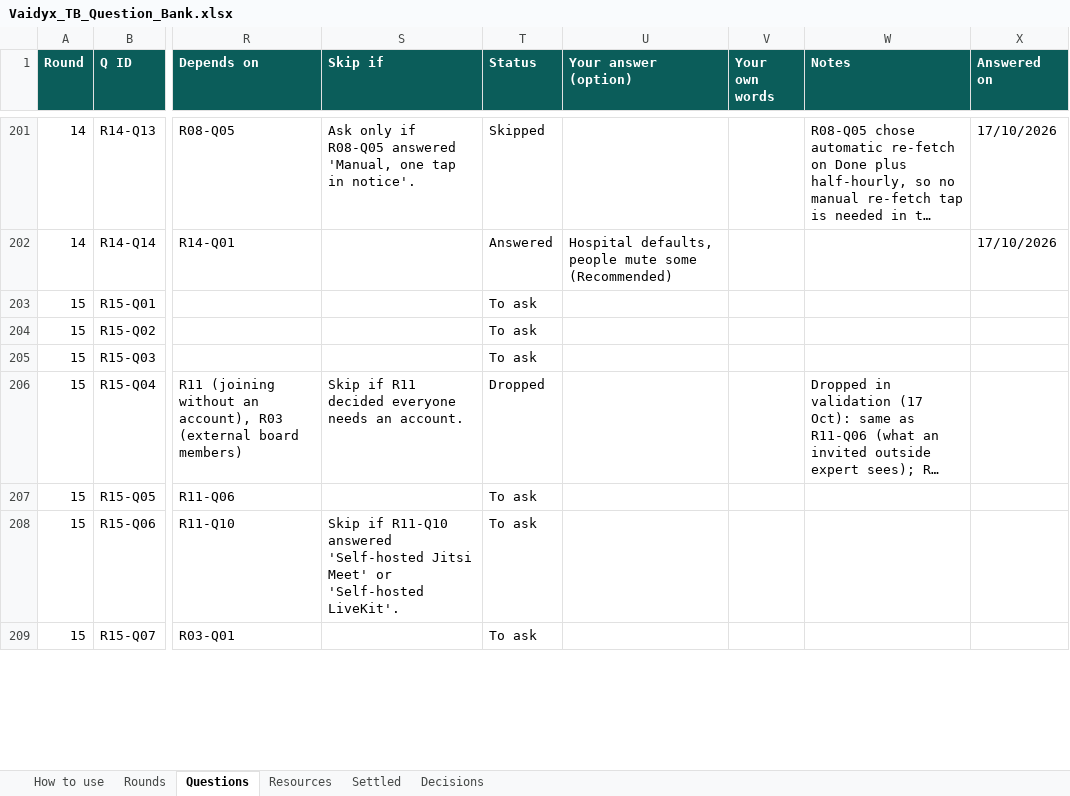
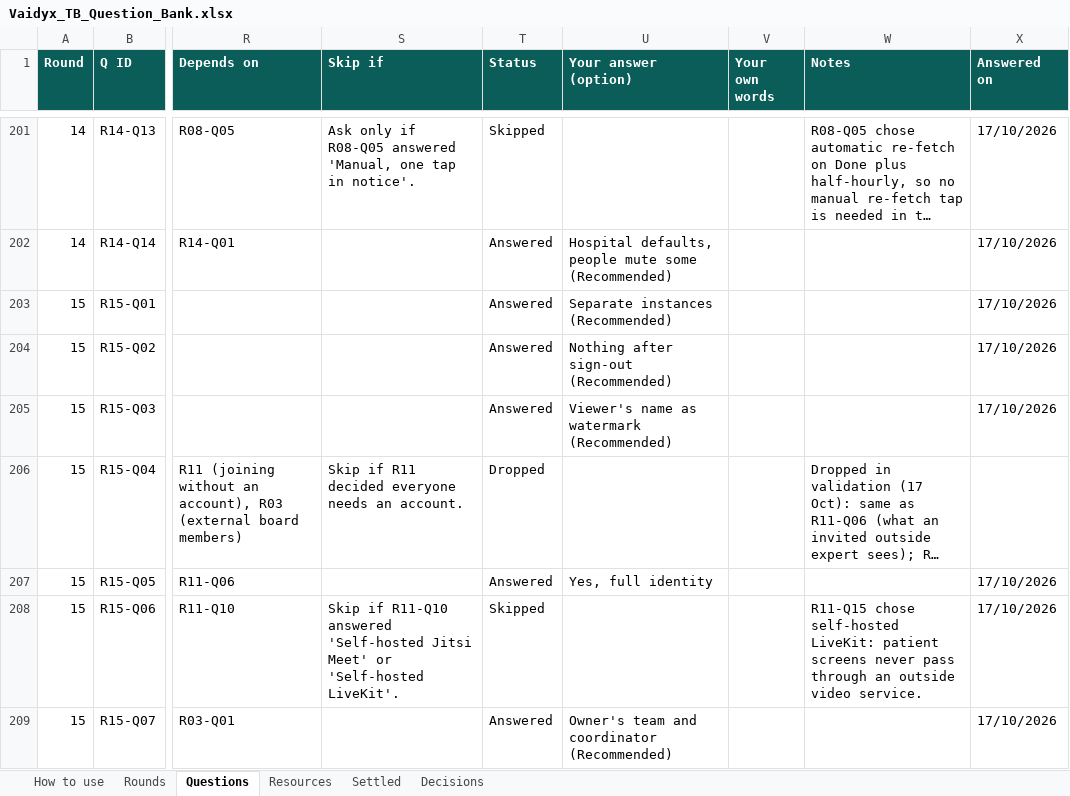
Before and after one commit to Nikhil-Rao20/Vaidyx, an Excel workbook: docs/ui/questions/Vaidyx_TB_Question_Bank.xlsx, sheet Questions, drawn as a sheet; only a part is shown, gaps mark what is left out; long unchanged cells end in …; values as stored, in another font and other column widths than the file's, no borders; conditional formats not drawn; the diff covers the shown part only; the diff names each change by its address in the sheet, - before the commit and + after, or states it on an @@ line.

Commit message:
UI-Q15: Round 15 answers (privacy and safety)
Real data only on a separate hospital instance, this server and the public
link synthetic only; phones keep nothing after sign-out; viewer-name
watermark on patient screens; outside specialists see full identity; audit
visible to the owner's team and the coordinator; retention per the hospital's
records policy; consent recorded only when the case is shared outside;
exports de-identified unless the owner confirms; Aadhaar masked in the stored
copy too; encryption at rest before real use. The DPDP Act / Rules could not
be fetched by the server (owner to download).

```diff
--- a/docs/ui/questions/Vaidyx_TB_Question_Bank.xlsx (sheet Questions)
+++ b/docs/ui/questions/Vaidyx_TB_Question_Bank.xlsx (sheet Questions)
-T203:T205 (Status): To ask
+T203:T205 (Status): Answered
-U203 (Your answer (option)): (empty)
+U203 (Your answer (option)): Separate instances (Recommended)
-X203:X205 (Answered on): (empty)
+X203:X205 (Answered on): 17/10/2026
-U204 (Your answer (option)): (empty)
+U204 (Your answer (option)): Nothing after sign-out (Recommended)
-U205 (Your answer (option)): (empty)
+U205 (Your answer (option)): Viewer's name as watermark (Recommended)
-T207 (Status): To ask
+T207 (Status): Answered
-U207 (Your answer (option)): (empty)
+U207 (Your answer (option)): Yes, full identity
-X207:X209 (Answered on): (empty)
+X207:X209 (Answered on): 17/10/2026
-T208 (Status): To ask
+T208 (Status): Skipped
-W208 (Notes): (empty)
+W208 (Notes): R11-Q15 chose self-hosted LiveKit: patient screens never pass through an outside video service.
-T209 (Status): To ask
+T209 (Status): Answered
-U209 (Your answer (option)): (empty)
+U209 (Your answer (option)): Owner's team and coordinator (Recommended)
```
Also changed, not shown: 22 edited cells elsewhere in this sheet, sheet Decisions, sheet Resources, sheet Rounds, 1 other file.
